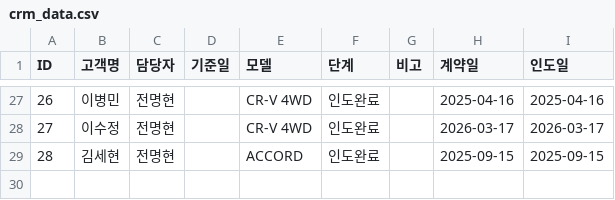
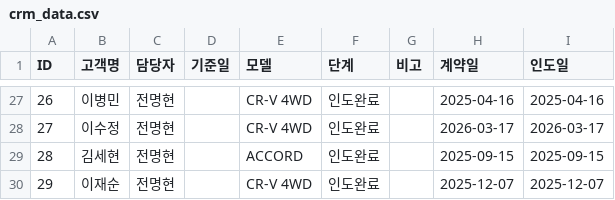
Before and after one commit to tmxpq1234-cmd/honda-crm, a CSV file: crm_data.csv, drawn as a sheet; only a part is shown, gaps mark what is left out; the diff names each change by its address in the sheet, - before the commit and + after, or states it on an @@ line.

Commit message:
Update 2026-04-04 08:50:23.214158

```diff
--- a/crm_data.csv
+++ b/crm_data.csv
+row 30: 29 | 이재순 | 전명현 |  | CR-V 4WD | 인도완료 |  | 2025-12-07 | 2025-12-07
```
